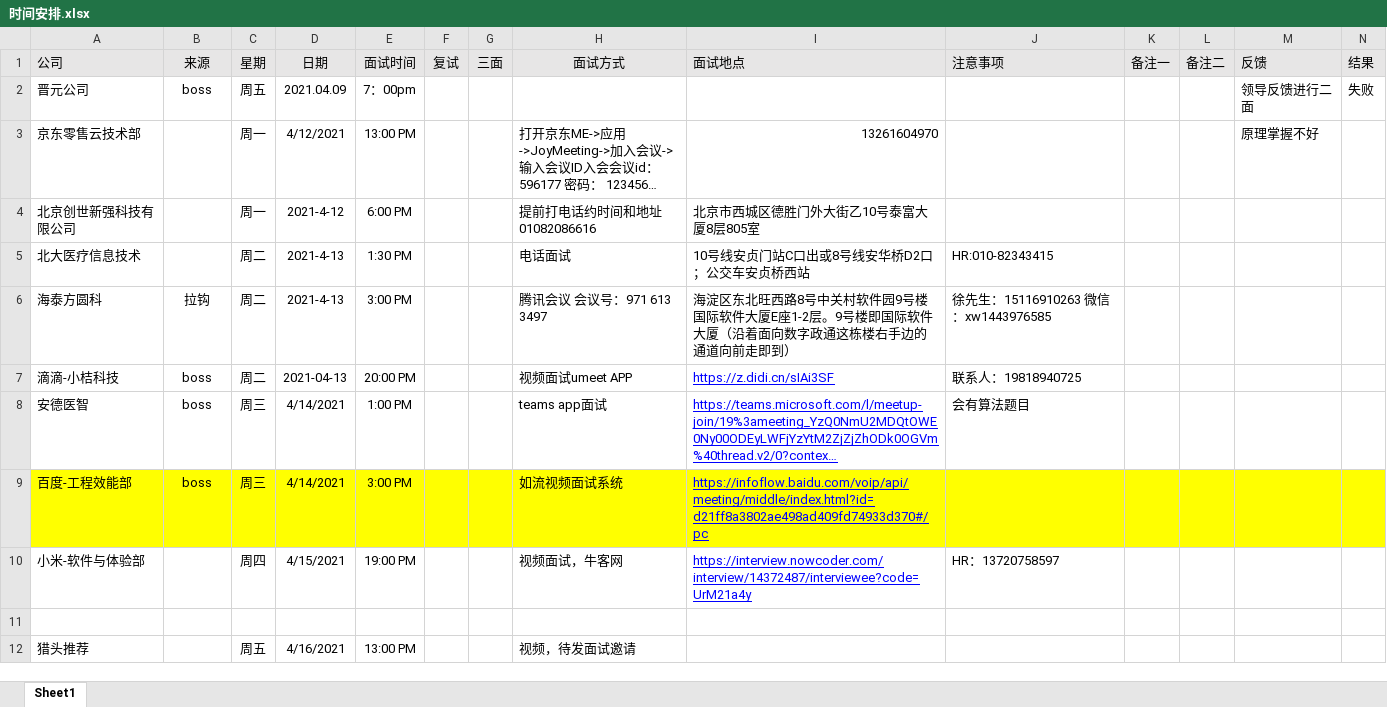
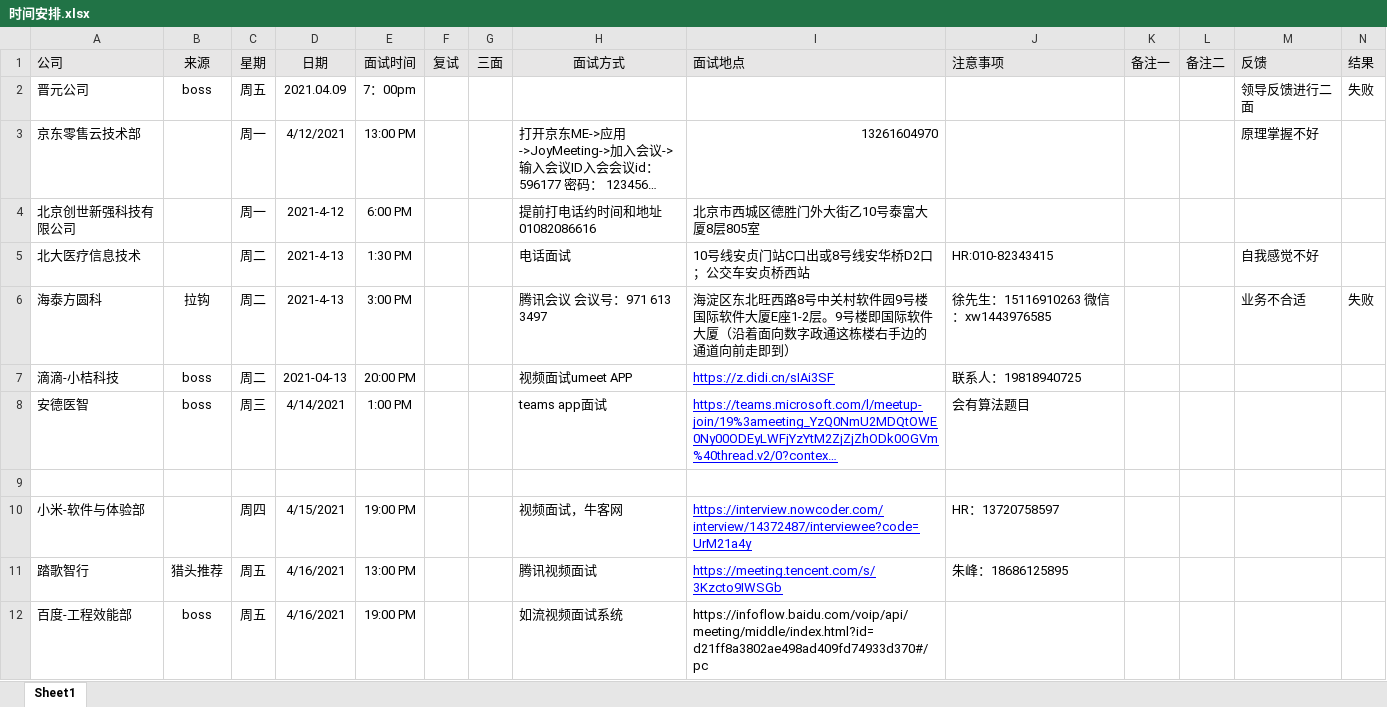
Before and after one commit to liuTingt/Java-, an Excel workbook: 时间安排.xlsx, sheet Sheet1, drawn as a sheet; long unchanged cells end in …; values as stored, in another font and other column widths than the file's, no borders; removed rows and columns are numbered as before the commit, all else as after; the diff names each change by its address in the sheet, - before the commit and + after, or states it on an @@ line.

```diff
--- a/时间安排.xlsx (sheet Sheet1)
+++ b/时间安排.xlsx (sheet Sheet1)
-M5: (empty)
+M5: 自我感觉不好
-M6: (empty)
+M6: 业务不合适
-N6: (empty)
+N6: 失败
-row 9: 百度-工程效能部 | boss | 周三 | 4/14/2021 | 3:00 PM |  |  | 如流视频面试系统 | https://infoflow.baidu.com/voip/api/meeting/middle/index.html?id=d21ff8a3802ae498ad409fd74933d370#/pc
+row 9: (empty)
-A9:N9 fill: #FFFF00
+A9:N9 fill: none
-row 11: (empty)
+row 11: 踏歌智行 | 猎头推荐 | 周五 | 4/16/2021 | 13:00 PM |  |  | 腾讯视频面试 | https://meeting.tencent.com/s/3Kzcto9IWSGb | 朱峰：18686125895
-row 12: 猎头推荐 |  | 周五 | 4/16/2021 | 13:00 PM |  |  | 视频，待发面试邀请
+row 12: 百度-工程效能部 | boss | 周五 | 4/16/2021 | 19:00 PM |  |  | 如流视频面试系统 | https://infoflow.baidu.com/voip/api/meeting/middle/index.html?id=d21ff8a3802ae498ad409fd74933d370#/pc
```
Also changed, not shown: 9 other files.
